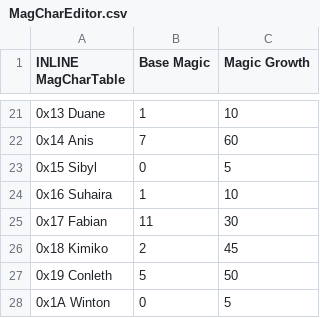
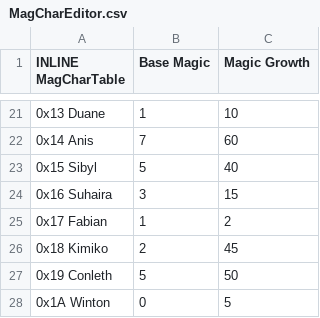
Before and after one commit to Jopettajah/Inheritors-Build, a CSV file: Tables/NightmareModules/CharactersClasses/MagCharEditor.csv, drawn as a sheet; only a part is shown, gaps mark what is left out; the diff names each change by its address in the sheet, - before the commit and + after, or states it on an @@ line.

```diff
--- a/Tables/NightmareModules/CharactersClasses/MagCharEditor.csv
+++ b/Tables/NightmareModules/CharactersClasses/MagCharEditor.csv
-B23 (Base Magic): 0
+B23 (Base Magic): 5
-C23 (Magic Growth): 5
+C23 (Magic Growth): 40
-B24 (Base Magic): 1
+B24 (Base Magic): 3
-C24 (Magic Growth): 10
+C24 (Magic Growth): 15
-B25 (Base Magic): 11
+B25 (Base Magic): 1
-C25 (Magic Growth): 30
+C25 (Magic Growth): 2
```
Also changed, not shown: Tables/NightmareModules/ChapterData/ChapterData.csv, Tables/NightmareModules/CharactersClasses/CharacterTable.csv, 18 other files.
